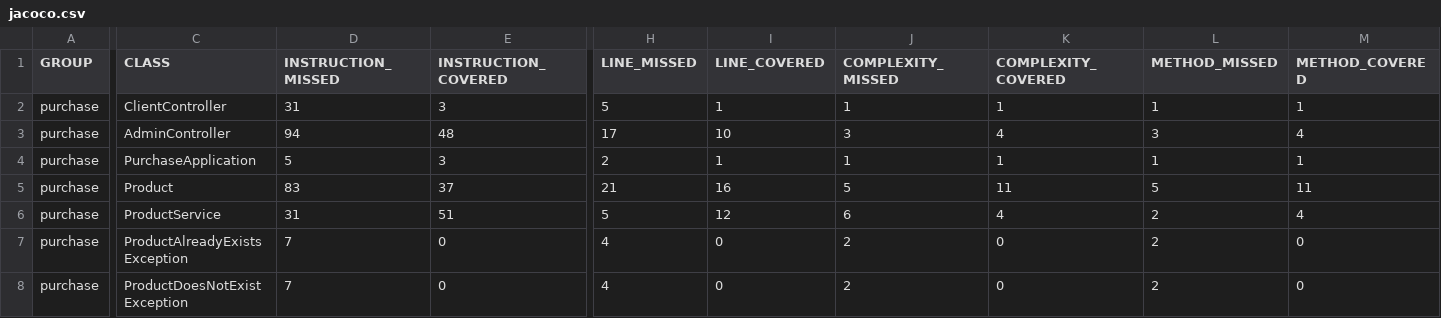
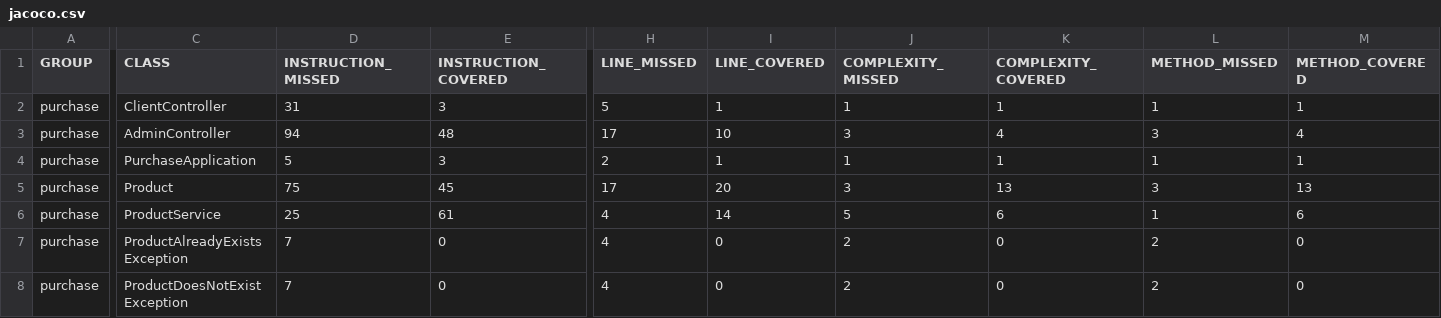
Before and after one commit to Engin-Boot/assist-purchase-s3b2, a CSV file: target/site/jacoco/jacoco.csv, drawn as a sheet; only a part is shown, gaps mark what is left out; the diff names each change by its address in the sheet, - before the commit and + after, or states it on an @@ line.

```diff
--- a/target/site/jacoco/jacoco.csv
+++ b/target/site/jacoco/jacoco.csv
-D5 (INSTRUCTION_MISSED): 83
+D5 (INSTRUCTION_MISSED): 75
-E5 (INSTRUCTION_COVERED): 37
+E5 (INSTRUCTION_COVERED): 45
-H5 (LINE_MISSED): 21
+H5 (LINE_MISSED): 17
-I5 (LINE_COVERED): 16
+I5 (LINE_COVERED): 20
-J5 (COMPLEXITY_MISSED): 5
+J5 (COMPLEXITY_MISSED): 3
-K5 (COMPLEXITY_COVERED): 11
+K5 (COMPLEXITY_COVERED): 13
-L5 (METHOD_MISSED): 5
+L5 (METHOD_MISSED): 3
-M5 (METHOD_COVERED): 11
+M5 (METHOD_COVERED): 13
-D6 (INSTRUCTION_MISSED): 31
+D6 (INSTRUCTION_MISSED): 25
-E6 (INSTRUCTION_COVERED): 51
+E6 (INSTRUCTION_COVERED): 61
-H6 (LINE_MISSED): 5
+H6 (LINE_MISSED): 4
-I6 (LINE_COVERED): 12
+I6 (LINE_COVERED): 14
-J6 (COMPLEXITY_MISSED): 6
+J6 (COMPLEXITY_MISSED): 5
-K6 (COMPLEXITY_COVERED): 4
+K6 (COMPLEXITY_COVERED): 6
-L6 (METHOD_MISSED): 2
+L6 (METHOD_MISSED): 1
-M6 (METHOD_COVERED): 4
+M6 (METHOD_COVERED): 6
```
Also changed, not shown: 38 other files.
